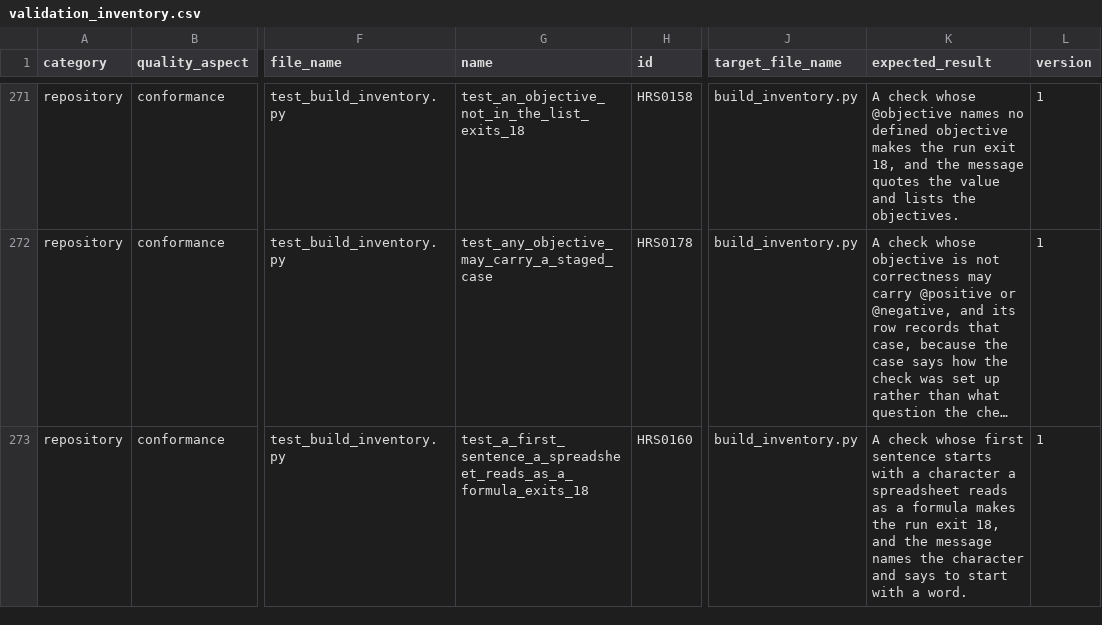
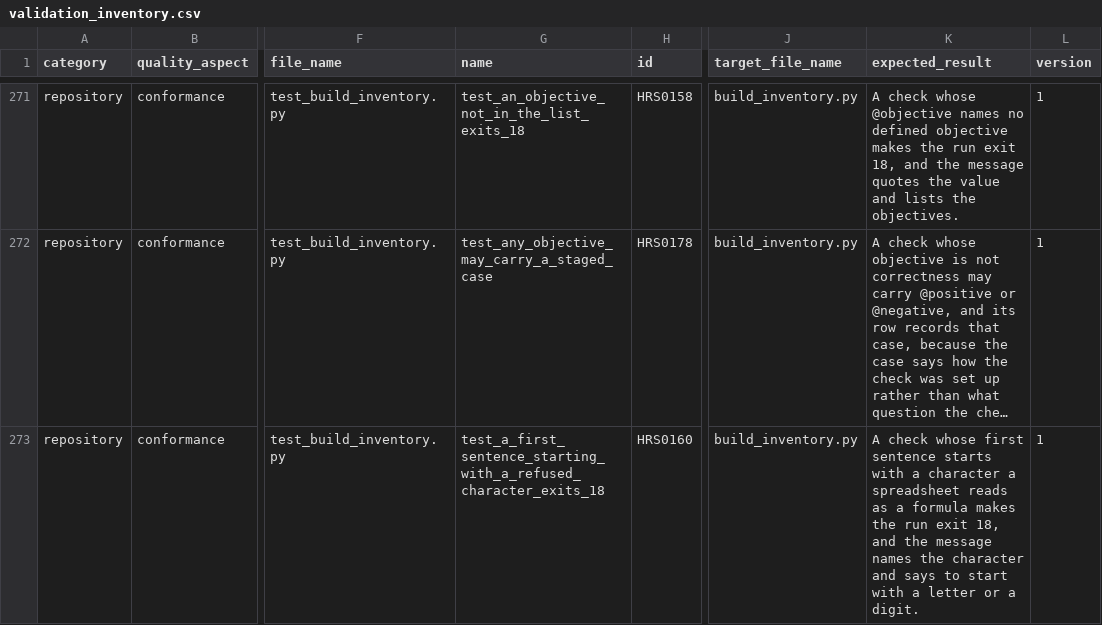
Before and after one commit to delos001/study-definition-graph, a CSV file: validation/validation_inventory.csv, drawn as a sheet; only a part is shown, gaps mark what is left out; long unchanged cells end in …; the diff covers the shown part only; the diff names each change by its address in the sheet, - before the commit and + after, or states it on an @@ line.

Commit message:
Validation: the first-sentence rule says what the code actually refuses
Three documents worded the rule three ways, and the generator refused two
characters neither mentioned, a tab and a carriage return. Extending the
check to those two showed they exit 0: first_paragraph strips the docstring
before the sentence is looked at, so the value tested can never begin with
whitespace. Both documents were about to be made authoritative about
behaviour that does not run.

The two unreachable entries are gone. The message now says to start with a
letter or a digit, because a digit is accepted and one document said
otherwise. Both documents say four characters and state that leading
whitespace is stripped rather than refused. HRS0179 covers that case.

Found by the audit in #41.

```diff
--- a/validation/validation_inventory.csv
+++ b/validation/validation_inventory.csv
-G273 (name): test_a_first_sentence_a_spreadsheet_reads_as_a_formula_exits_18
+G273 (name): test_a_first_sentence_starting_with_a_refused_character_exits_18
-K273 (expected_result): …with a word.
+K273 (expected_result): …with a letter or a digit.
```
Also changed, not shown: 1 added row elsewhere in this file, 4 other files.
